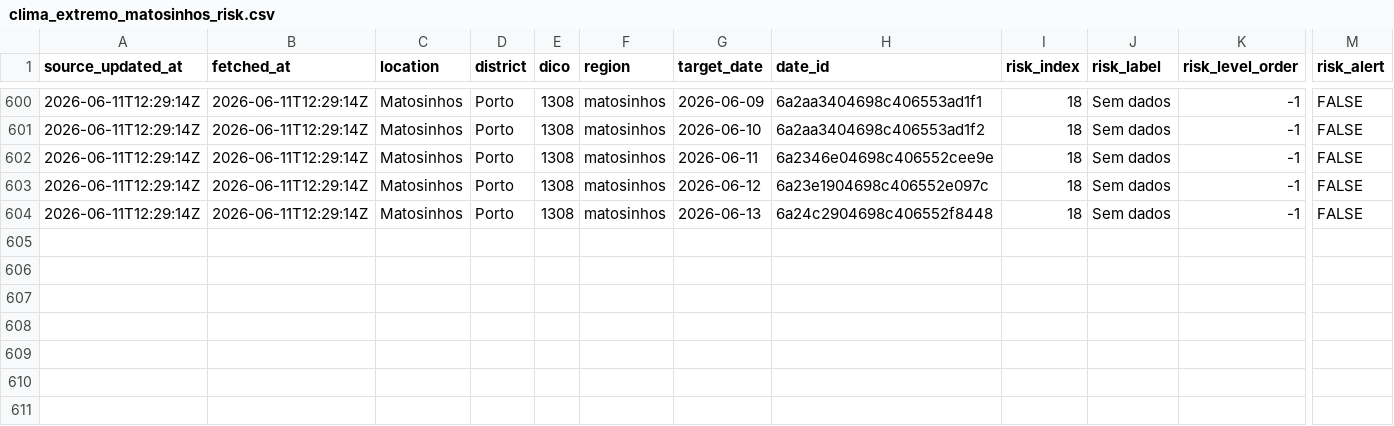
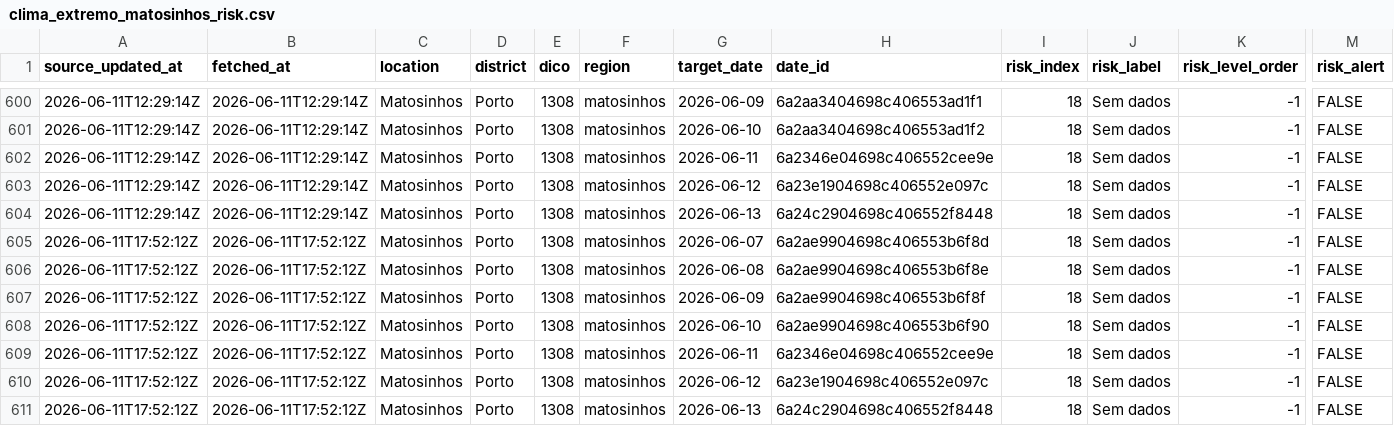
Before and after one commit to DBLQA90/qualar_matosinhos, a CSV file: data/clima_extremo_matosinhos_risk.csv, drawn as a sheet; only a part is shown, gaps mark what is left out; rows hold the shown columns only; the diff names each change by its address in the sheet, - before the commit and + after, or states it on an @@ line.

```diff
--- a/data/clima_extremo_matosinhos_risk.csv
+++ b/data/clima_extremo_matosinhos_risk.csv
+row 605: 2026-06-11T17:52:12Z | 2026-06-11T17:52:12Z | Matosinhos | Porto | 1308 | matosinhos | 2026-06-07 | 6a2ae9904698c406553b6f8d | 18 | Sem dados | -1 | FALSE
+row 606: 2026-06-11T17:52:12Z | 2026-06-11T17:52:12Z | Matosinhos | Porto | 1308 | matosinhos | 2026-06-08 | 6a2ae9904698c406553b6f8e | 18 | Sem dados | -1 | FALSE
+row 607: 2026-06-11T17:52:12Z | 2026-06-11T17:52:12Z | Matosinhos | Porto | 1308 | matosinhos | 2026-06-09 | 6a2ae9904698c406553b6f8f | 18 | Sem dados | -1 | FALSE
+row 608: 2026-06-11T17:52:12Z | 2026-06-11T17:52:12Z | Matosinhos | Porto | 1308 | matosinhos | 2026-06-10 | 6a2ae9904698c406553b6f90 | 18 | Sem dados | -1 | FALSE
+row 609: 2026-06-11T17:52:12Z | 2026-06-11T17:52:12Z | Matosinhos | Porto | 1308 | matosinhos | 2026-06-11 | 6a2346e04698c406552cee9e | 18 | Sem dados | -1 | FALSE
+row 610: 2026-06-11T17:52:12Z | 2026-06-11T17:52:12Z | Matosinhos | Porto | 1308 | matosinhos | 2026-06-12 | 6a23e1904698c406552e097c | 18 | Sem dados | -1 | FALSE
+row 611: 2026-06-11T17:52:12Z | 2026-06-11T17:52:12Z | Matosinhos | Porto | 1308 | matosinhos | 2026-06-13 | 6a24c2904698c406552f8448 | 18 | Sem dados | -1 | FALSE
```
Also changed, not shown: data/ipma_matosinhos_alerts.csv, data/ipma_matosinhos_station_observations.csv, 19 other files.
